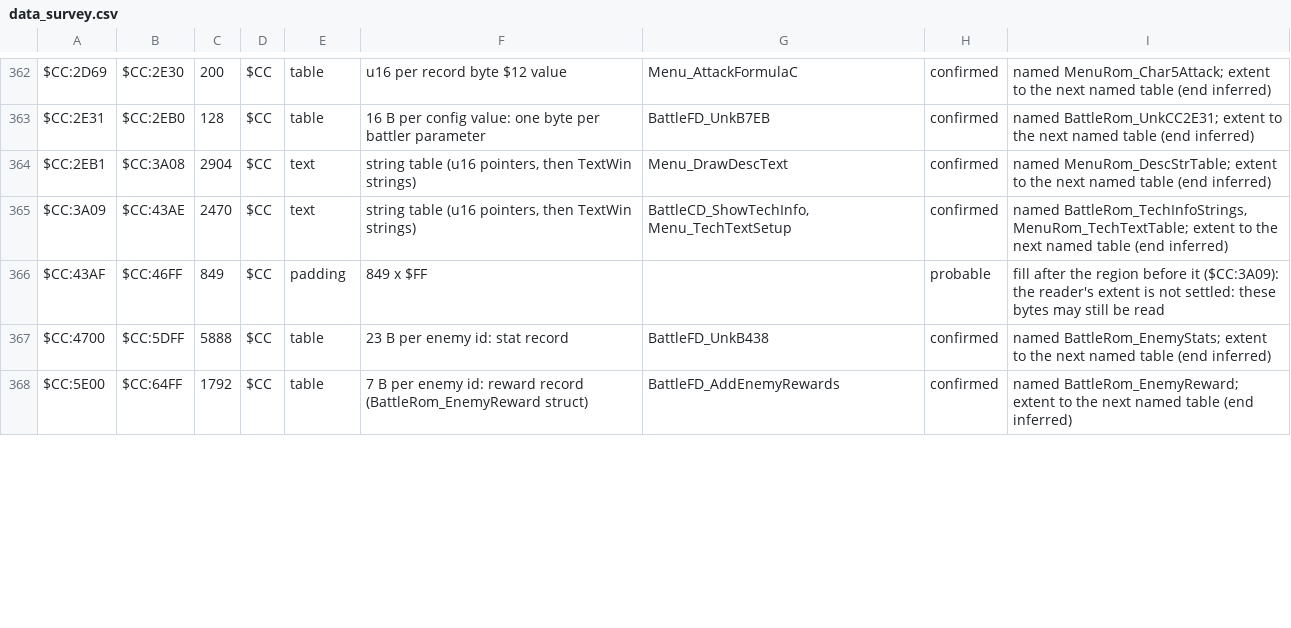
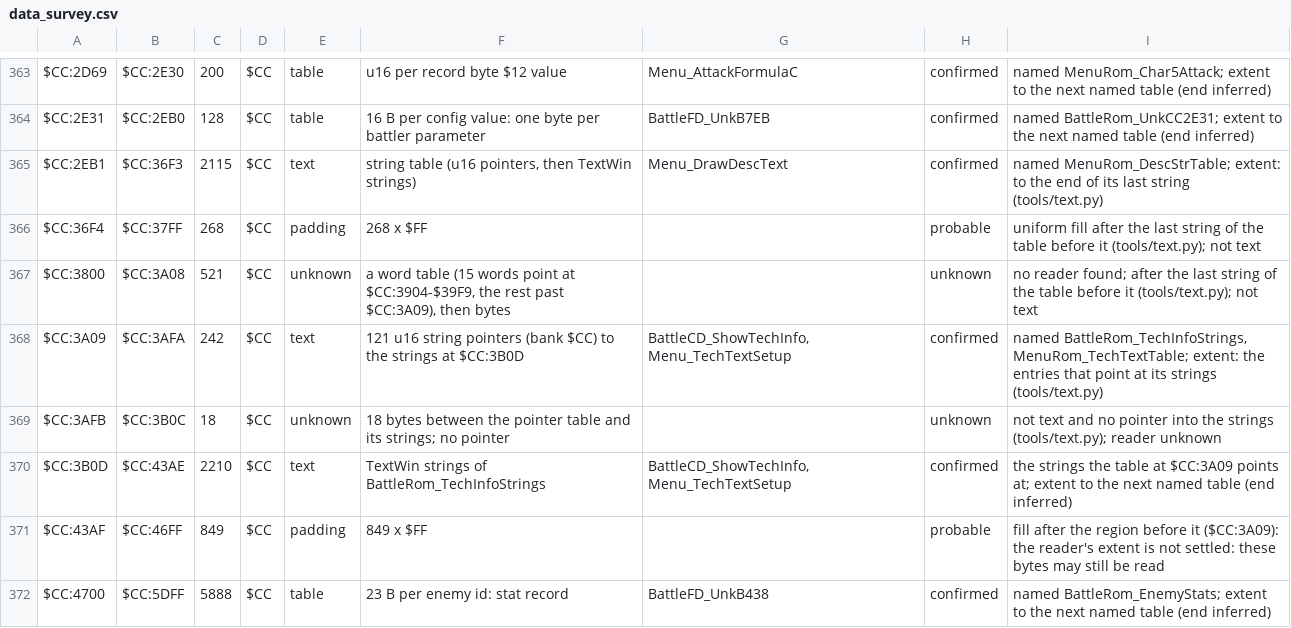
Before and after one commit to ThisIsAkill/ChronoRET, a CSV file: symbols/data_survey.csv, drawn as a sheet; only a part is shown, gaps mark what is left out; the shorter side is filled out with more unchanged rows; the diff covers the shown part only.

Commit message:
Text: units hold text only; split the non-text tails off the survey rows
The rows whose ends were inferred ran past their text. Their non-text
bytes (fill after the map labels and the menu descriptions, a word table,
the bytes between two pointer tables and their strings, the tails after
the battle script messages, the enemy names, the credits and the name
texts) are now survey rows of their own, extracted as data. Extraction
fails on any byte in a text unit that is not text, the readable form has
no raw-bytes directive left, and verify's text figure says what it counts.

Also: the glyph-run count is 10,883 (tested), the synthetic dictionary in
the tests uses neutral strings, the no-ROM CI job runs tools/test_text.py,
and code $12 with a dictionary operand reads as {ext [entry]}.

```diff
--- a/symbols/data_survey.csv
+++ b/symbols/data_survey.csv
@@ -363,4 +364,8 @@ $CC:2D69,$CC:2E30,200,$CC,table,u16 per record byte $12 value,Menu_AttackFormula
 $CC:2E31,$CC:2EB0,128,$CC,table,16 B per config value: one byte per battler parameter,BattleFD_UnkB7EB,confirmed,named BattleRom_UnkCC2E31; extent to the next named table (end inferred)
-$CC:2EB1,$CC:3A08,2904,$CC,text,"string table (u16 pointers, then TextWin strings)",Menu_DrawDescText,confirmed,named MenuRom_DescStrTable; extent to the next named table (end inferred)
-$CC:3A09,$CC:43AE,2470,$CC,text,"string table (u16 pointers, then TextWin strings)","BattleCD_ShowTechInfo, Menu_TechTextSetup",confirmed,"named BattleRom_TechInfoStrings, MenuRom_TechTextTable; extent to the next named table (end inferred)"
+$CC:2EB1,$CC:36F3,2115,$CC,text,"string table (u16 pointers, then TextWin strings)",Menu_DrawDescText,confirmed,named MenuRom_DescStrTable; extent: to the end of its last string (tools/text.py)
+$CC:36F4,$CC:37FF,268,$CC,padding,268 x $FF,,probable,uniform fill after the last string of the table before it (tools/text.py); not text
+$CC:3800,$CC:3A08,521,$CC,unknown,"a word table (15 words point at $CC:3904-$39F9, the rest past $CC:3A09), then bytes",,unknown,no reader found; after the last string of the table before it (tools/text.py); not text
+$CC:3A09,$CC:3AFA,242,$CC,text,121 u16 string pointers (bank $CC) to the strings at $CC:3B0D,"BattleCD_ShowTechInfo, Menu_TechTextSetup",confirmed,"named BattleRom_TechInfoStrings, MenuRom_TechTextTable; extent: the entries that point at its strings (tools/text.py)"
+$CC:3AFB,$CC:3B0C,18,$CC,unknown,18 bytes between the pointer table and its strings; no pointer,,unknown,not text and no pointer into the strings (tools/text.py); reader unknown
+$CC:3B0D,$CC:43AE,2210,$CC,text,TextWin strings of BattleRom_TechInfoStrings,"BattleCD_ShowTechInfo, Menu_TechTextSetup",confirmed,the strings the table at $CC:3A09 points at; extent to the next named table (end inferred)
 $CC:43AF,$CC:46FF,849,$CC,padding,849 x $FF,,probable,fill after the region before it ($CC:3A09): the reader's extent is not settled: these bytes may still be read
```
Also changed, not shown: 7 added rows and 17 edited cells elsewhere in this file, symbols/data_assets.csv, 9 other files.
